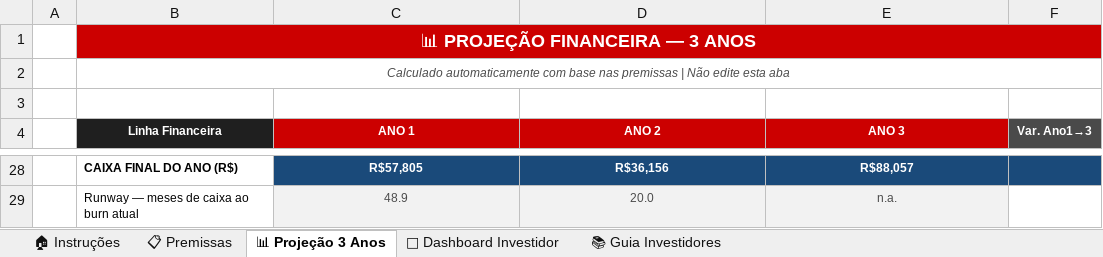
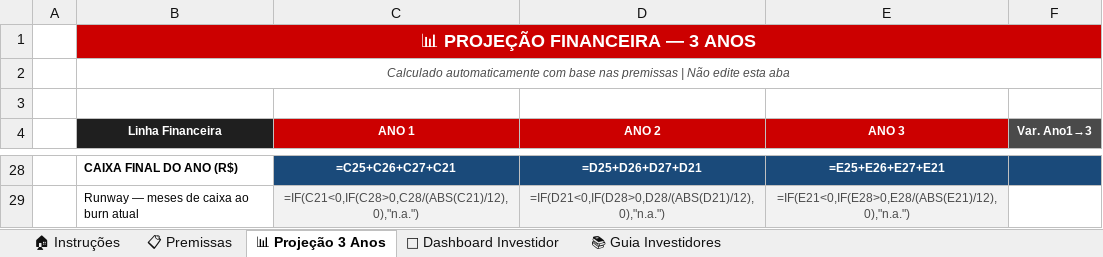
Before and after one commit to csorgod/synthesis, an Excel workbook: terceira_entrega/FIAP_Modelo_Projecao_Financeira_MVP_Synthesis.xlsx, sheet 📊 Projeção 3 Anos, drawn as a sheet; only a part is shown, gaps mark what is left out; values as stored, in another font and other column widths than the file's, no borders; formulas without a stored value are shown as written; the diff covers the shown part only; the diff names each change by its address in the sheet, - before the commit and + after, or states it on an @@ line.

```diff
--- a/terceira_entrega/FIAP_Modelo_Projecao_Financeira_MVP_Synthesis.xlsx (sheet 📊 Projeção 3 Anos)
+++ b/terceira_entrega/FIAP_Modelo_Projecao_Financeira_MVP_Synthesis.xlsx (sheet 📊 Projeção 3 Anos)
-C28 (ANO 1): R$57,805
+C28 (ANO 1): =C25+C26+C27+C21
-D28 (ANO 2): R$36,156
+D28 (ANO 2): =D25+D26+D27+D21
-E28 (ANO 3): R$88,057
+E28 (ANO 3): =E25+E26+E27+E21
-C29 (ANO 1): 48.9
+C29 (ANO 1): =IF(C21<0,IF(C28>0,C28/(ABS(C21)/12),0),"n.a.")
-D29 (ANO 2): 20.0
+D29 (ANO 2): =IF(D21<0,IF(D28>0,D28/(ABS(D21)/12),0),"n.a.")
-E29 (ANO 3): n.a.
+E29 (ANO 3): =IF(E21<0,IF(E28>0,E28/(ABS(E21)/12),0),"n.a.")
```
Also changed, not shown: 63 edited cells elsewhere in this sheet, sheet 🚀 Dashboard Investidor, sheet 📋 Premissas.
